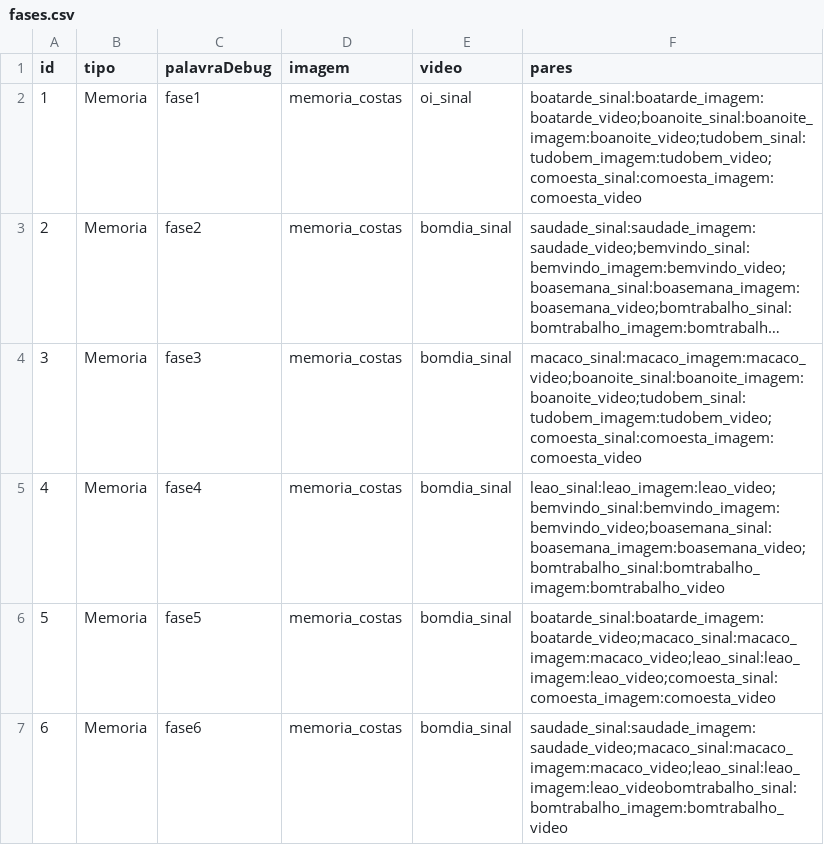
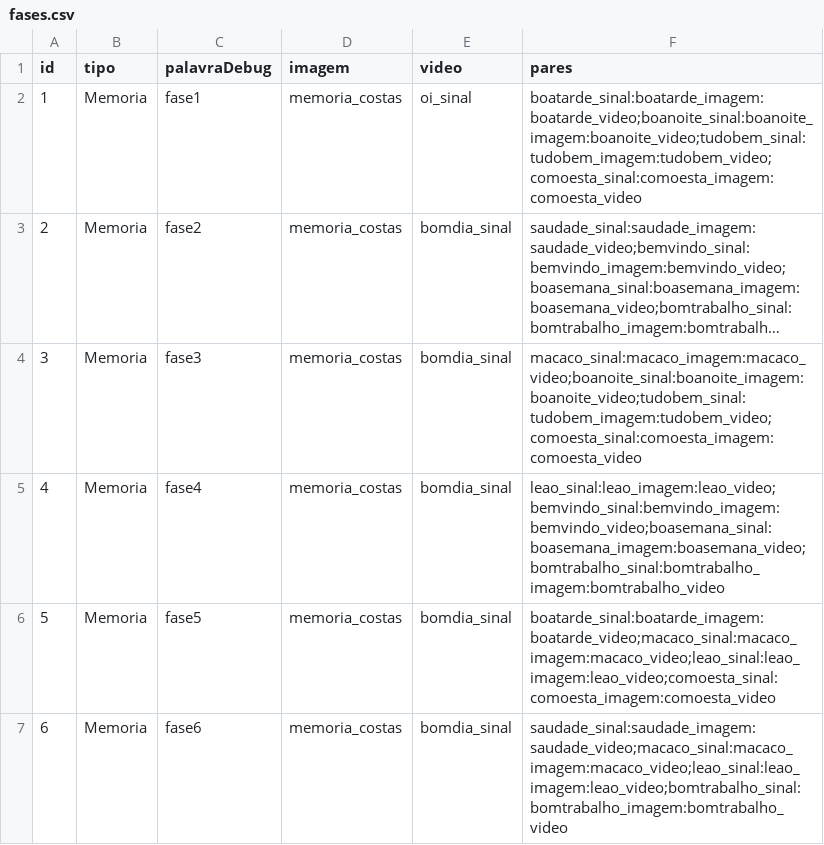
Before and after one commit to TheMarceloK/Mundo-libras, a CSV file: Assets/Resources/fases.csv, drawn as a sheet; long unchanged cells end in ….

```diff
--- a/Assets/Resources/fases.csv
+++ b/Assets/Resources/fases.csv
@@ -6,2 +6,2 @@ id,tipo,palavraDebug,imagem,video,pares
 5,Memoria,fase5,memoria_costas,bomdia_sinal,boatarde_sinal:boatarde_imagem:boatarde_video;macaco_sinal:macaco_imagem:macaco_video;leao_sinal:leao_imagem:leao_video;comoesta_sinal:comoesta_imagem:comoesta_video
-6,Memoria,fase6,memoria_costas,bomdia_sinal,saudade_sinal:saudade_imagem:saudade_video;macaco_sinal:macaco_imagem:macaco_video;leao_sinal:leao_imagem:leao_videobomtrabalho_sinal:bomtrabalho_imagem:bomtrabalho_video
+6,Memoria,fase6,memoria_costas,bomdia_sinal,saudade_sinal:saudade_imagem:saudade_video;macaco_sinal:macaco_imagem:macaco_video;leao_sinal:leao_imagem:leao_video;bomtrabalho_sinal:bomtrabalho_imagem:bomtrabalho_video
```
Also changed, not shown: 2 other files.
